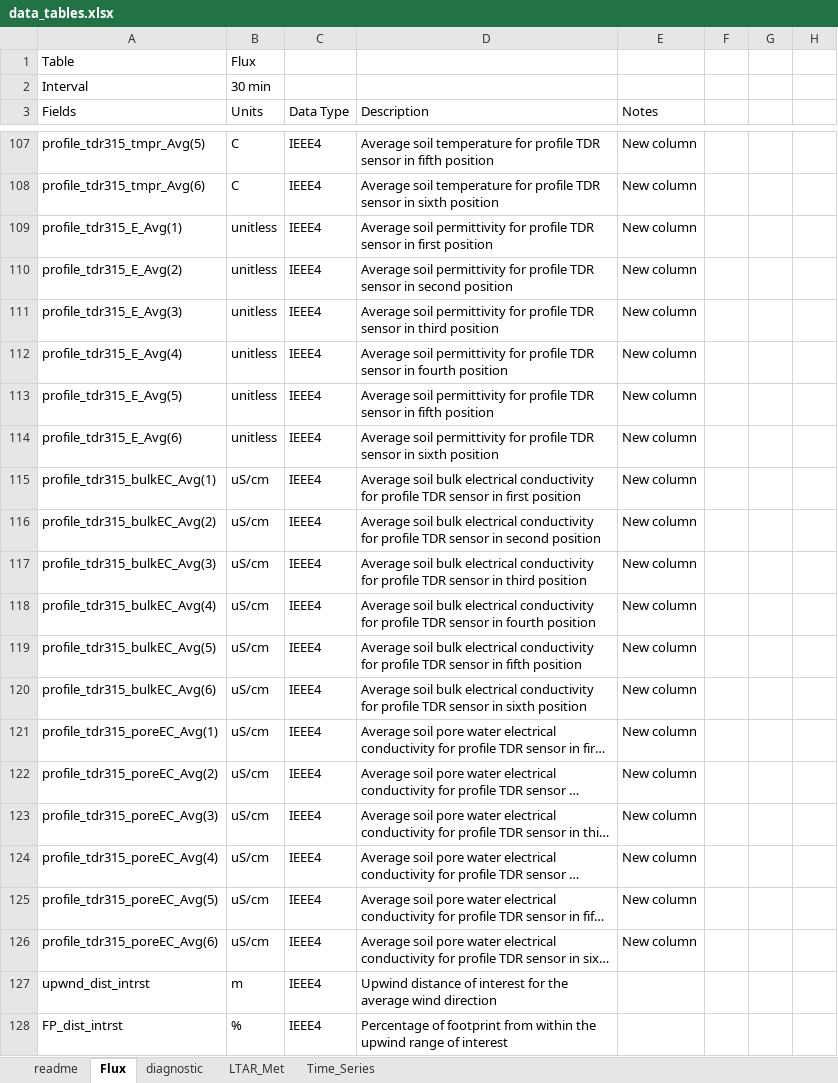
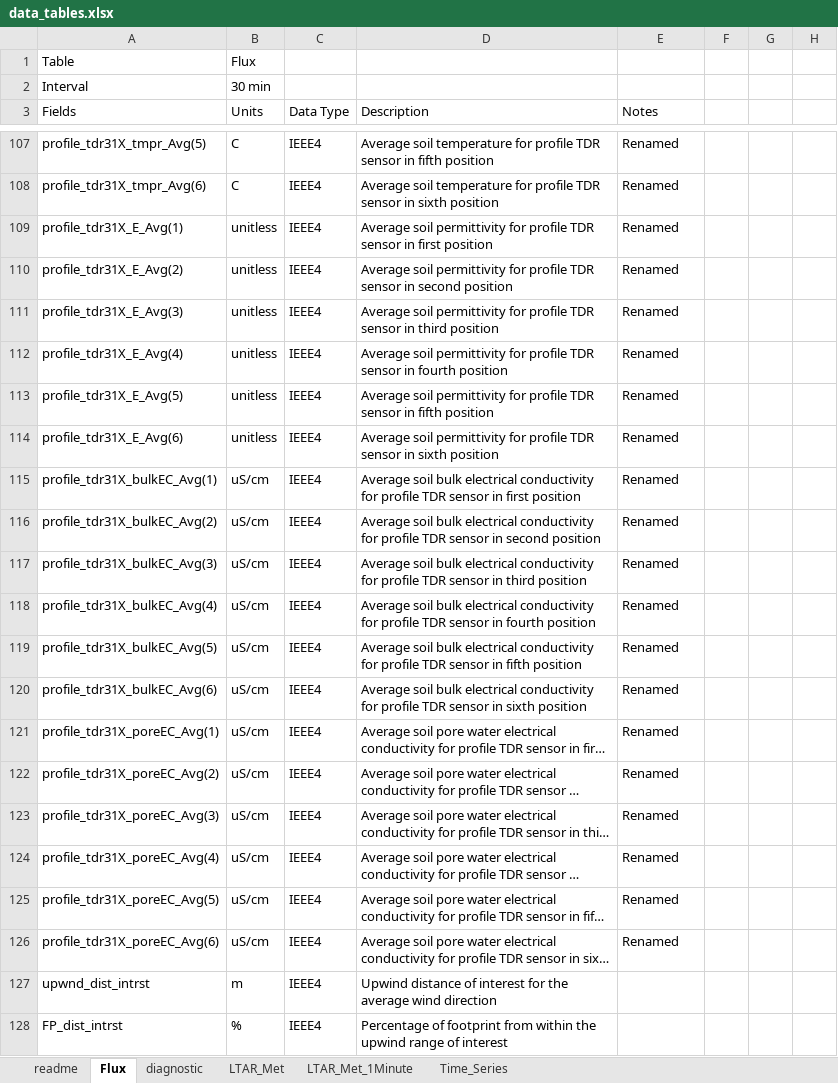
Before and after one commit to wsular/EasyFlux-DL-CR3000, an Excel workbook: doc/data_tables.xlsx, sheet Flux, drawn as a sheet; only a part is shown, gaps mark what is left out; long unchanged cells end in …; values as stored, in another font and other column widths than the file's, no cell formats; the diff covers the shown part only; the diff names each change by its address in the sheet, - before the commit and + after, or states it on an @@ line.

```diff
--- a/doc/data_tables.xlsx (sheet Flux)
+++ b/doc/data_tables.xlsx (sheet Flux)
+sheet tab: LTAR_Met_1Minute
-A107 (Fields): profile_tdr315_tmpr_Avg(5)
+A107 (Fields): profile_tdr31X_tmpr_Avg(5)
-E107:E126 (Notes): New column
+E107:E126 (Notes): Renamed
-A108 (Fields): profile_tdr315_tmpr_Avg(6)
+A108 (Fields): profile_tdr31X_tmpr_Avg(6)
-A109 (Fields): profile_tdr315_E_Avg(1)
+A109 (Fields): profile_tdr31X_E_Avg(1)
-A110 (Fields): profile_tdr315_E_Avg(2)
+A110 (Fields): profile_tdr31X_E_Avg(2)
-A111 (Fields): profile_tdr315_E_Avg(3)
+A111 (Fields): profile_tdr31X_E_Avg(3)
-A112 (Fields): profile_tdr315_E_Avg(4)
+A112 (Fields): profile_tdr31X_E_Avg(4)
-A113 (Fields): profile_tdr315_E_Avg(5)
+A113 (Fields): profile_tdr31X_E_Avg(5)
-A114 (Fields): profile_tdr315_E_Avg(6)
+A114 (Fields): profile_tdr31X_E_Avg(6)
-A115 (Fields): profile_tdr315_bulkEC_Avg(1)
+A115 (Fields): profile_tdr31X_bulkEC_Avg(1)
-A116 (Fields): profile_tdr315_bulkEC_Avg(2)
+A116 (Fields): profile_tdr31X_bulkEC_Avg(2)
-A117 (Fields): profile_tdr315_bulkEC_Avg(3)
+A117 (Fields): profile_tdr31X_bulkEC_Avg(3)
-A118 (Fields): profile_tdr315_bulkEC_Avg(4)
+A118 (Fields): profile_tdr31X_bulkEC_Avg(4)
-A119 (Fields): profile_tdr315_bulkEC_Avg(5)
+A119 (Fields): profile_tdr31X_bulkEC_Avg(5)
-A120 (Fields): profile_tdr315_bulkEC_Avg(6)
+A120 (Fields): profile_tdr31X_bulkEC_Avg(6)
-A121 (Fields): profile_tdr315_poreEC_Avg(1)
+A121 (Fields): profile_tdr31X_poreEC_Avg(1)
-A122 (Fields): profile_tdr315_poreEC_Avg(2)
+A122 (Fields): profile_tdr31X_poreEC_Avg(2)
-A123 (Fields): profile_tdr315_poreEC_Avg(3)
+A123 (Fields): profile_tdr31X_poreEC_Avg(3)
-A124 (Fields): profile_tdr315_poreEC_Avg(4)
+A124 (Fields): profile_tdr31X_poreEC_Avg(4)
-A125 (Fields): profile_tdr315_poreEC_Avg(5)
+A125 (Fields): profile_tdr31X_poreEC_Avg(5)
-A126 (Fields): profile_tdr315_poreEC_Avg(6)
+A126 (Fields): profile_tdr31X_poreEC_Avg(6)
```
Also changed, not shown: 2 added rows, 2 removed rows and 50 edited cells elsewhere in this sheet, sheet LTAR_Met, sheet readme, cell formats, 2 other files.
